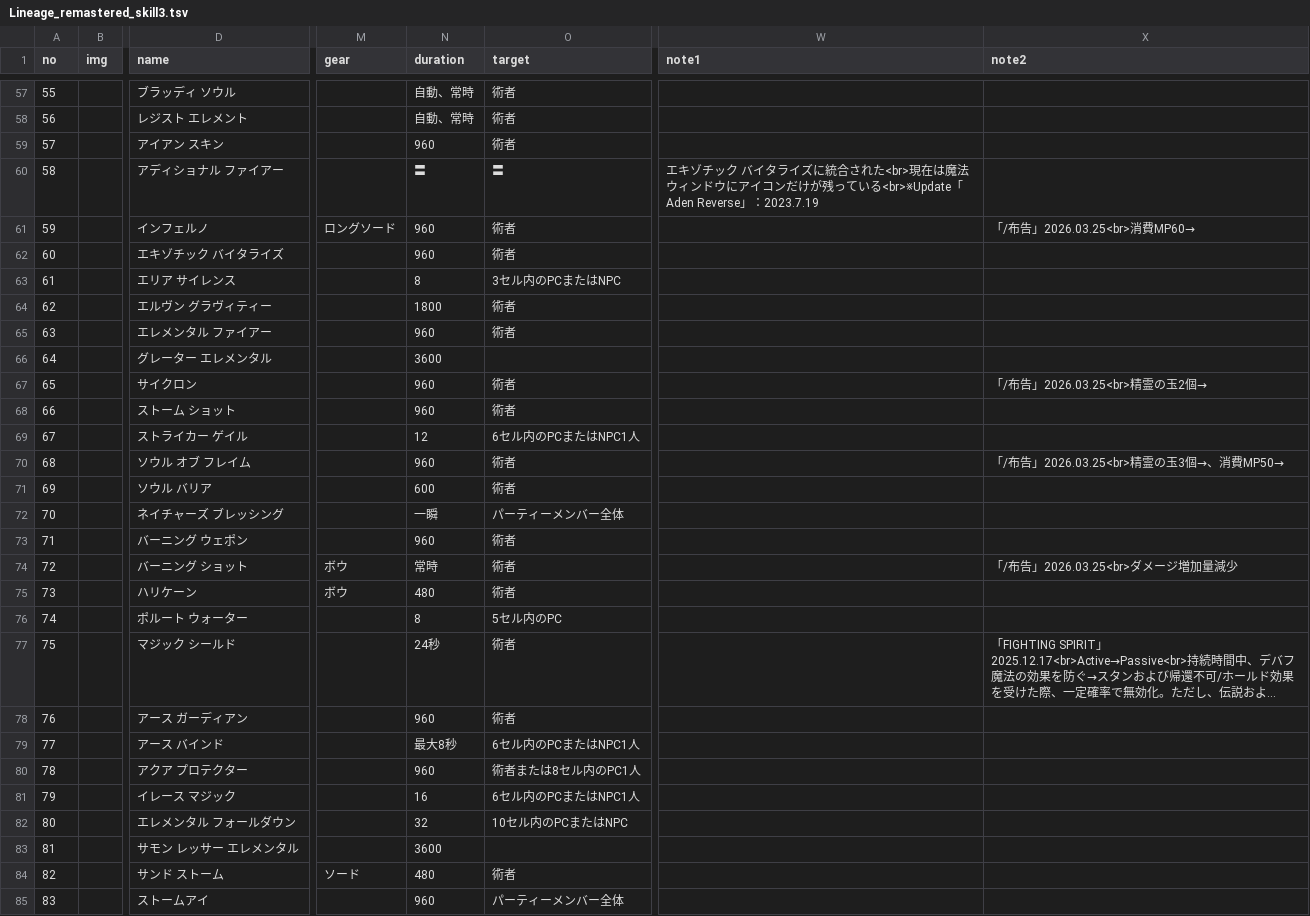
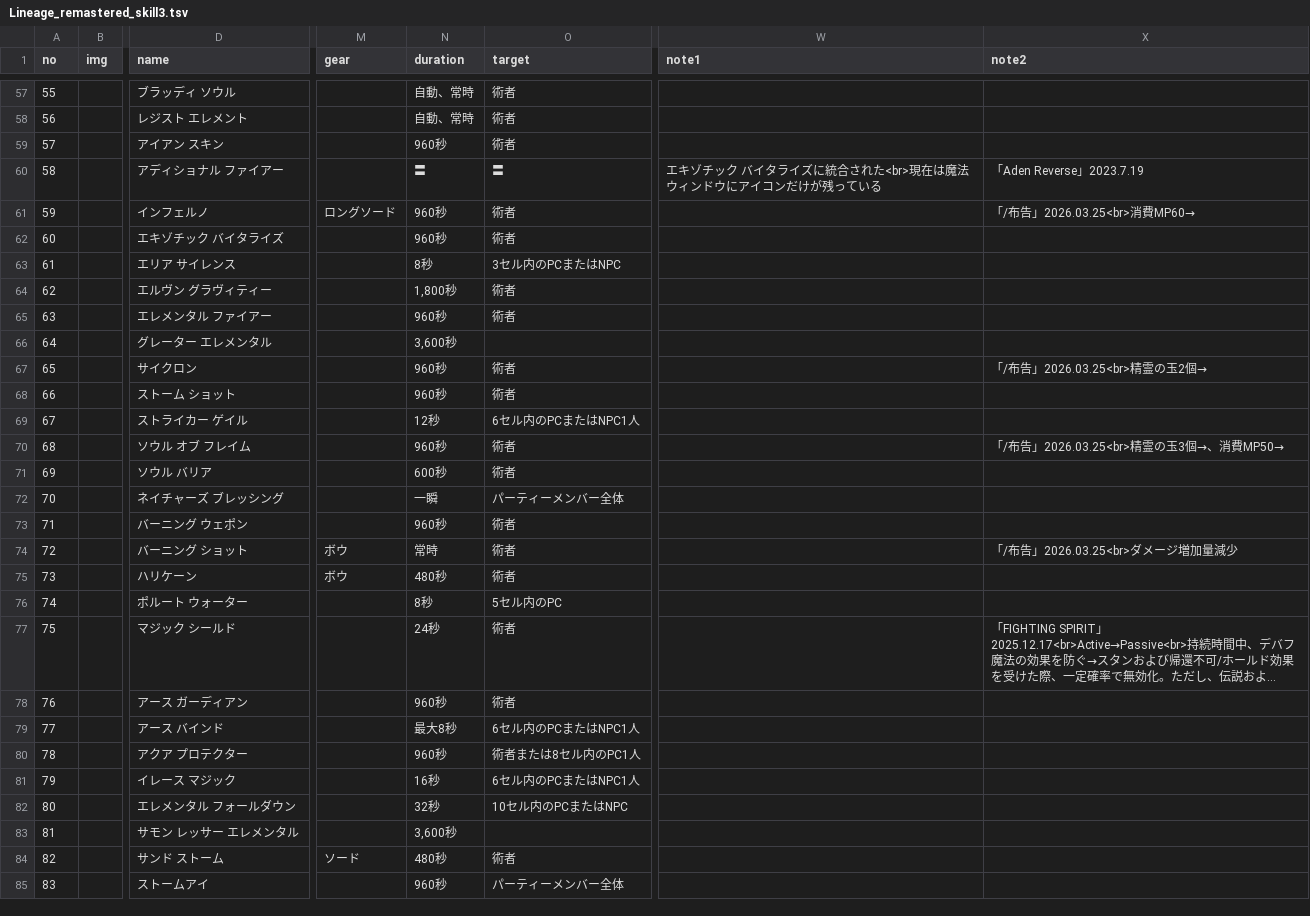
Before and after one commit to primera-asamon/primera-asamon.github.io, a TSV file: datasource/Lineage_remastered_skill3.tsv, drawn as a sheet; only a part is shown, gaps mark what is left out; long unchanged cells end in …; the diff covers the shown part only; the diff names each change by its address in the sheet, - before the commit and + after, or states it on an @@ line.

Commit message:
skill_db スキル名の訂正 持続時間の数値に「秒」の文字を追加 上記フィールド前後の出力space文字を除去 一部全角数字をASCIIに訂正

```diff
--- a/datasource/Lineage_remastered_skill3.tsv
+++ b/datasource/Lineage_remastered_skill3.tsv
-N59 (duration): 960
+N59 (duration): 960秒
-W60 (note1): …っている<br>※Update「Aden Reverse」：2023.7.19
+W60 (note1): …っている
-X60 (note2): (empty)
+X60 (note2): 「Aden Reverse」2023.7.19
-N61:N62 (duration): 960
+N61:N62 (duration): 960秒
-N63 (duration): 8
+N63 (duration): 8秒
-N64 (duration): 1800
+N64 (duration): 1,800秒
-N65 (duration): 960
+N65 (duration): 960秒
-N66 (duration): 3600
+N66 (duration): 3,600秒
-N67:N68 (duration): 960
+N67:N68 (duration): 960秒
-N69 (duration): 12
+N69 (duration): 12秒
-N70 (duration): 960
+N70 (duration): 960秒
-N71 (duration): 600
+N71 (duration): 600秒
-N73 (duration): 960
+N73 (duration): 960秒
-N75 (duration): 480
+N75 (duration): 480秒
-N76 (duration): 8
+N76 (duration): 8秒
-N78 (duration): 960
+N78 (duration): 960秒
-N80 (duration): 960
+N80 (duration): 960秒
-N81 (duration): 16
+N81 (duration): 16秒
-N82 (duration): 32
+N82 (duration): 32秒
-N83 (duration): 3600
+N83 (duration): 3,600秒
-N84 (duration): 480
+N84 (duration): 480秒
-N85 (duration): 960
+N85 (duration): 960秒
```
Also changed, not shown: 1 added row, 129 edited cells and row numbers in column A elsewhere in this file.
